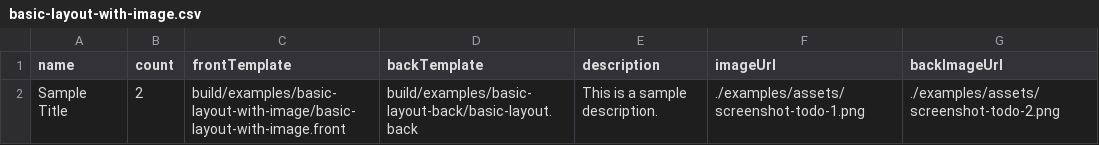
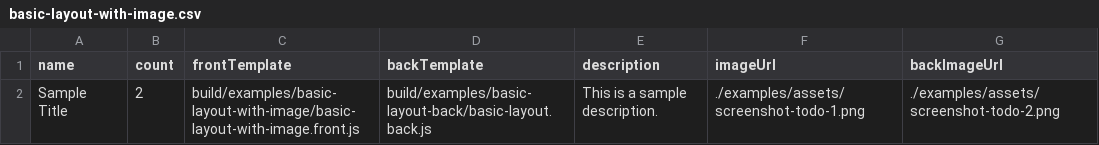
Before and after one commit to monday-sun/board-game-asset-pipeline, a CSV file: examples/basic-layout-with-image.csv, drawn as a sheet.

Commit message:
Add raw layout output and fix pipeline (#24)

```diff
--- a/examples/basic-layout-with-image.csv
+++ b/examples/basic-layout-with-image.csv
@@ -1,2 +1,2 @@
 name,count,frontTemplate,backTemplate,description,imageUrl,backImageUrl
-"Sample Title",2,"build/examples/basic-layout-with-image/basic-layout-with-image.front","build/examples/basic-layout-back/basic-layout.back","This is a sample description.","./examples/assets/screenshot-todo-1.png","./examples/assets/screenshot-todo-2.png"
+"Sample Title",2,"build/examples/basic-layout-with-image/basic-layout-with-image.front.js","build/examples/basic-layout-back/basic-layout.back.js","This is a sample description.","./examples/assets/screenshot-todo-1.png","./examples/assets/screenshot-todo-2.png"
```
Also changed, not shown: 26 other files.
